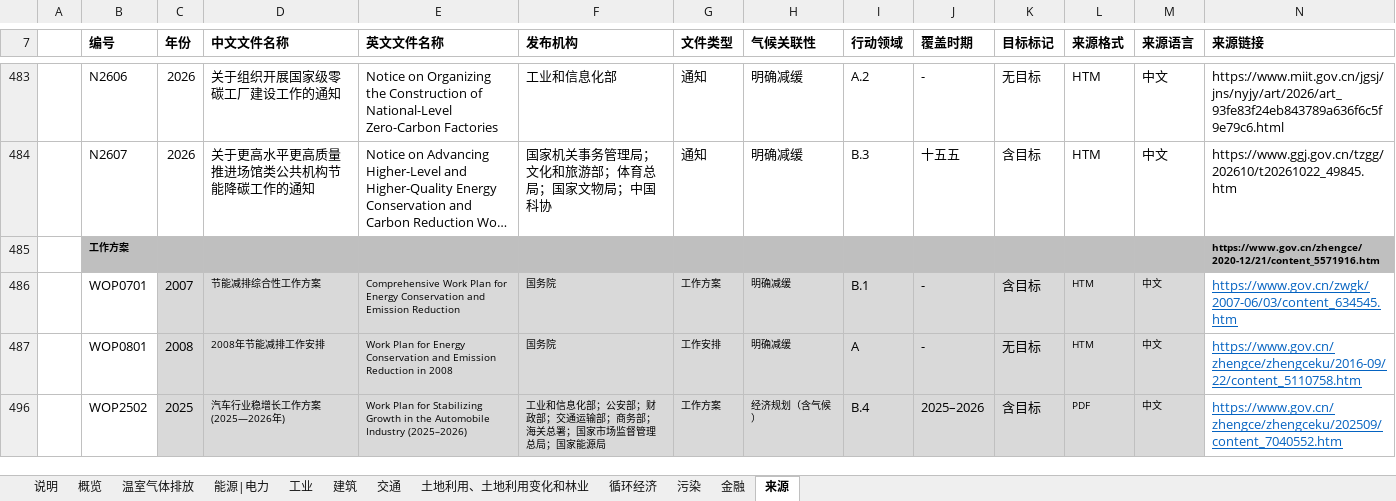
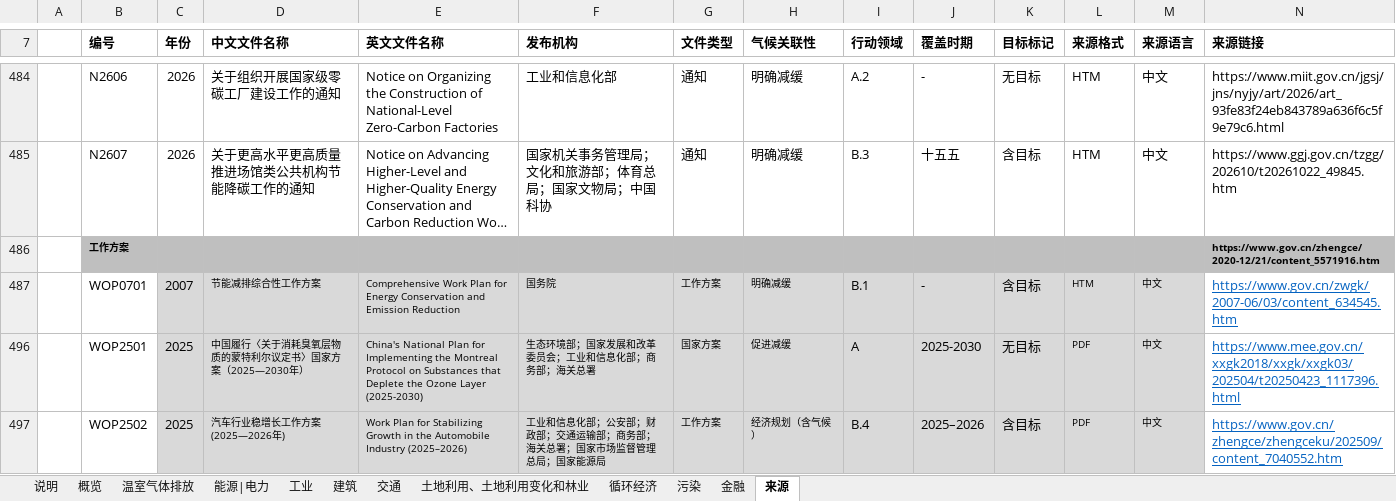
Before and after one commit to MGFPKU/target_dataset, an Excel workbook: China_Climate_Target_Tracker_cn.xlsx, sheet 来源, drawn as a sheet; only a part is shown, gaps mark what is left out; long unchanged cells end in …; values as stored, in another font and other column widths than the file's, no borders; removed rows and columns are numbered as before the commit, all else as after; the diff covers the shown part only; the diff names each change by its address in the sheet, - before the commit and + after, or states it on an @@ line.

```diff
--- a/China_Climate_Target_Tracker_cn.xlsx (sheet 来源)
+++ b/China_Climate_Target_Tracker_cn.xlsx (sheet 来源)
@@ row 487 hidden:  | WOP0801 | 2008 | 2008年节能减排工作安排 | Work Plan for Energy Conservation and Emission Reduction in 2008 | 国务院 | 工作安排 | 明确减缓 | A | - | 无目标 | HTM | 中文 | https://www.gov.cn/zhengce/zhengceku/2016-09/22/content_5110758.htm @@
@@ row 496 unhidden:  | WOP2501 | 2025 | 中国履行〈关于消耗臭氧层物质的蒙特利尔议定书〉国家方案（2025—2030年） | China's National Plan for Implementing the Montreal Protocol on Substances that Deplete the Ozone Layer (2025-2030) | 生态环境部；国家发展和改革委员会；工业和信息化部；商务部；海关总署 | 国家方案 | 促进减缓 | A | 2025-2030 | 无目标 | PDF | 中文 | https://www.mee.gov.cn/xxgk2018/xxgk/xxgk03/202504/t20250423_1117396.html @@
```
Also changed, not shown: 1 added row, 2 hidden or unhidden rows and 1 edited cell elsewhere in this sheet, sheet 能源|电力, sheet 工业, sheet 土地利用、土地利用变化和林业, sheet 交通, sheet 建筑, sheet 金融, 3 more sheets, China_Climate_Target_Tracker_en.xlsx.
